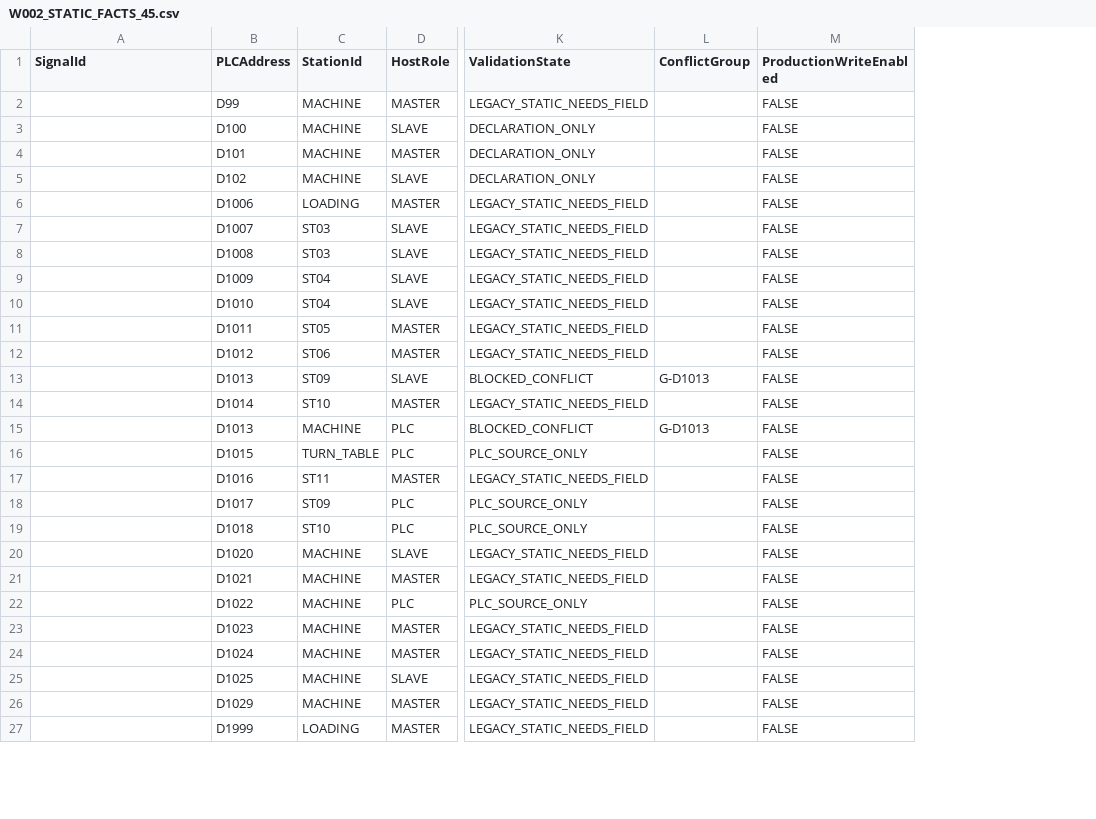
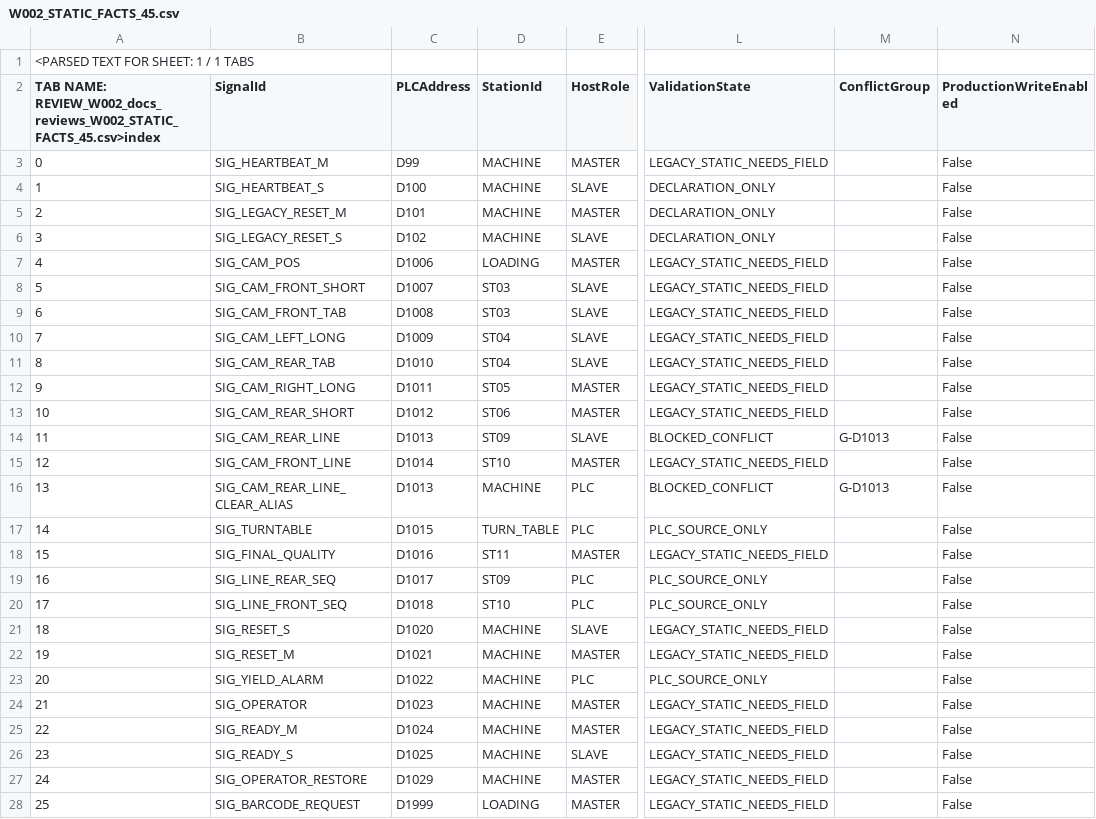
Before and after one commit to Workinload/AOI-Vision-Platform, a CSV file: docs/reviews/W002_STATIC_FACTS_45.csv, drawn as a sheet; only a part is shown, gaps mark what is left out; addresses are those after the commit; rows hold the shown columns only; the diff covers the shown part only; the diff names each change by its address in the sheet, - before the commit and + after, or states it on an @@ line.

Commit message:
test(A0/W002): exact static-fact verifier and two recorded negative runs
45 original PLC signals/14 unsigned FG; 6 mutation rejects per run.
A0 local evidence, still awaiting A10 exact-head independent QA; never FIELD_ACCEPTED.

```diff
--- a/docs/reviews/W002_STATIC_FACTS_45.csv
+++ b/docs/reviews/W002_STATIC_FACTS_45.csv
+column A, rows 2-28: TAB NAME: REVIEW_W002_docs_reviews_W002_STATIC_FACTS_45.csv>index | 0 | 1 | 2 | 3 | 4 | 5 | 6 | 7 | 8 | 9 | 10 | 11 | 12 | 13 | 14 | 15 | 16 | 17 | 18 | 19 | 20 | 21 | 22 | 23 | 24 | 25
+row 1: <PARSED TEXT FOR SHEET: 1 / 1 TABS
-B3 (SignalId): (empty)
+B3 (SignalId): SIG_HEARTBEAT_M
-N3:N28 (ProductionWriteEnabled): FALSE
+N3:N28 (ProductionWriteEnabled): False
-B4 (SignalId): (empty)
+B4 (SignalId): SIG_HEARTBEAT_S
-B5 (SignalId): (empty)
+B5 (SignalId): SIG_LEGACY_RESET_M
-B6 (SignalId): (empty)
+B6 (SignalId): SIG_LEGACY_RESET_S
-B7 (SignalId): (empty)
+B7 (SignalId): SIG_CAM_POS
-B8 (SignalId): (empty)
+B8 (SignalId): SIG_CAM_FRONT_SHORT
-B9 (SignalId): (empty)
+B9 (SignalId): SIG_CAM_FRONT_TAB
-B10 (SignalId): (empty)
+B10 (SignalId): SIG_CAM_LEFT_LONG
-B11 (SignalId): (empty)
+B11 (SignalId): SIG_CAM_REAR_TAB
-B12 (SignalId): (empty)
+B12 (SignalId): SIG_CAM_RIGHT_LONG
-B13 (SignalId): (empty)
+B13 (SignalId): SIG_CAM_REAR_SHORT
-B14 (SignalId): (empty)
+B14 (SignalId): SIG_CAM_REAR_LINE
-B15 (SignalId): (empty)
+B15 (SignalId): SIG_CAM_FRONT_LINE
-B16 (SignalId): (empty)
+B16 (SignalId): SIG_CAM_REAR_LINE_CLEAR_ALIAS
-B17 (SignalId): (empty)
+B17 (SignalId): SIG_TURNTABLE
-B18 (SignalId): (empty)
+B18 (SignalId): SIG_FINAL_QUALITY
-B19 (SignalId): (empty)
+B19 (SignalId): SIG_LINE_REAR_SEQ
-B20 (SignalId): (empty)
+B20 (SignalId): SIG_LINE_FRONT_SEQ
-B21 (SignalId): (empty)
+B21 (SignalId): SIG_RESET_S
-B22 (SignalId): (empty)
+B22 (SignalId): SIG_RESET_M
-B23 (SignalId): (empty)
+B23 (SignalId): SIG_YIELD_ALARM
-B24 (SignalId): (empty)
+B24 (SignalId): SIG_OPERATOR
-B25 (SignalId): (empty)
+B25 (SignalId): SIG_READY_M
-B26 (SignalId): (empty)
+B26 (SignalId): SIG_READY_S
-B27 (SignalId): (empty)
+B27 (SignalId): SIG_OPERATOR_RESTORE
-B28 (SignalId): (empty)
+B28 (SignalId): SIG_BARCODE_REQUEST
```
Also changed, not shown: 38 edited cells elsewhere in this file, docs/reviews/W002_FIELD_GATE_OPEN_14.csv, 3 other files.
